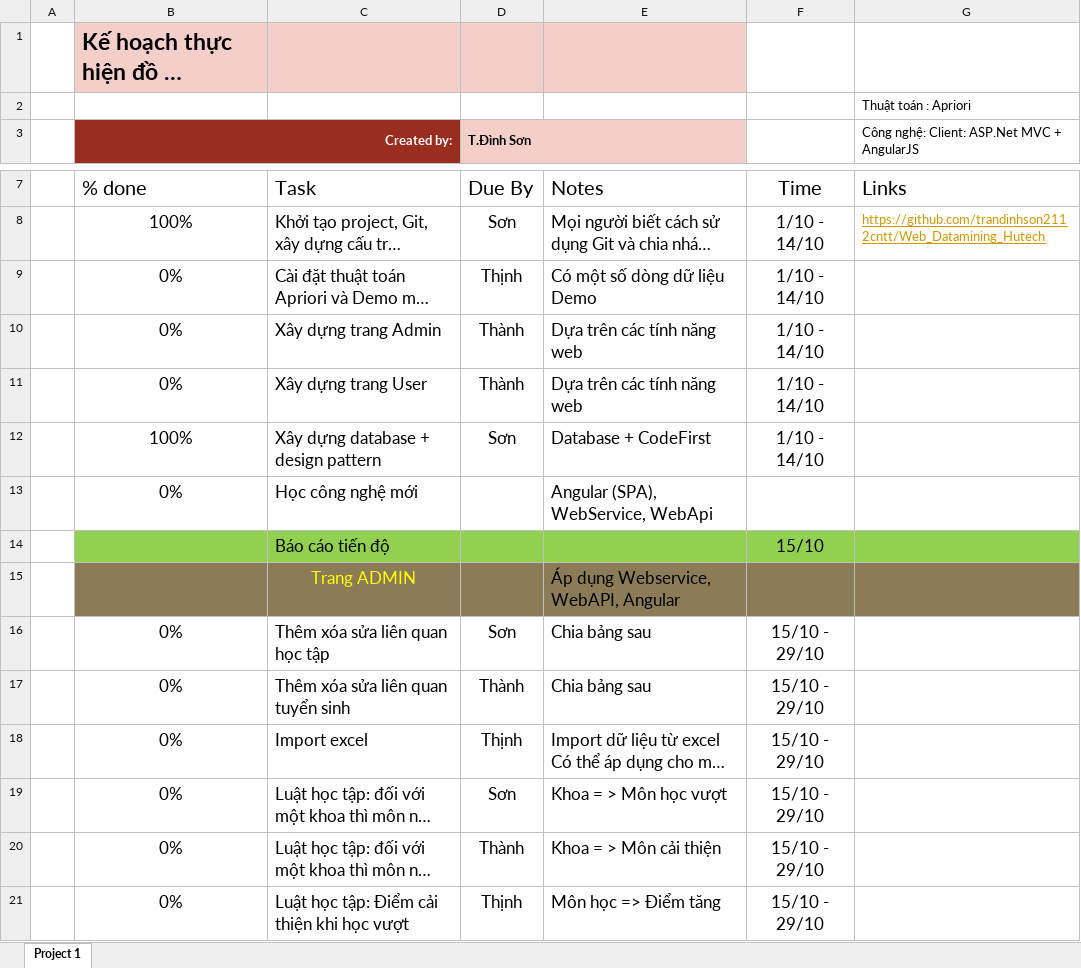
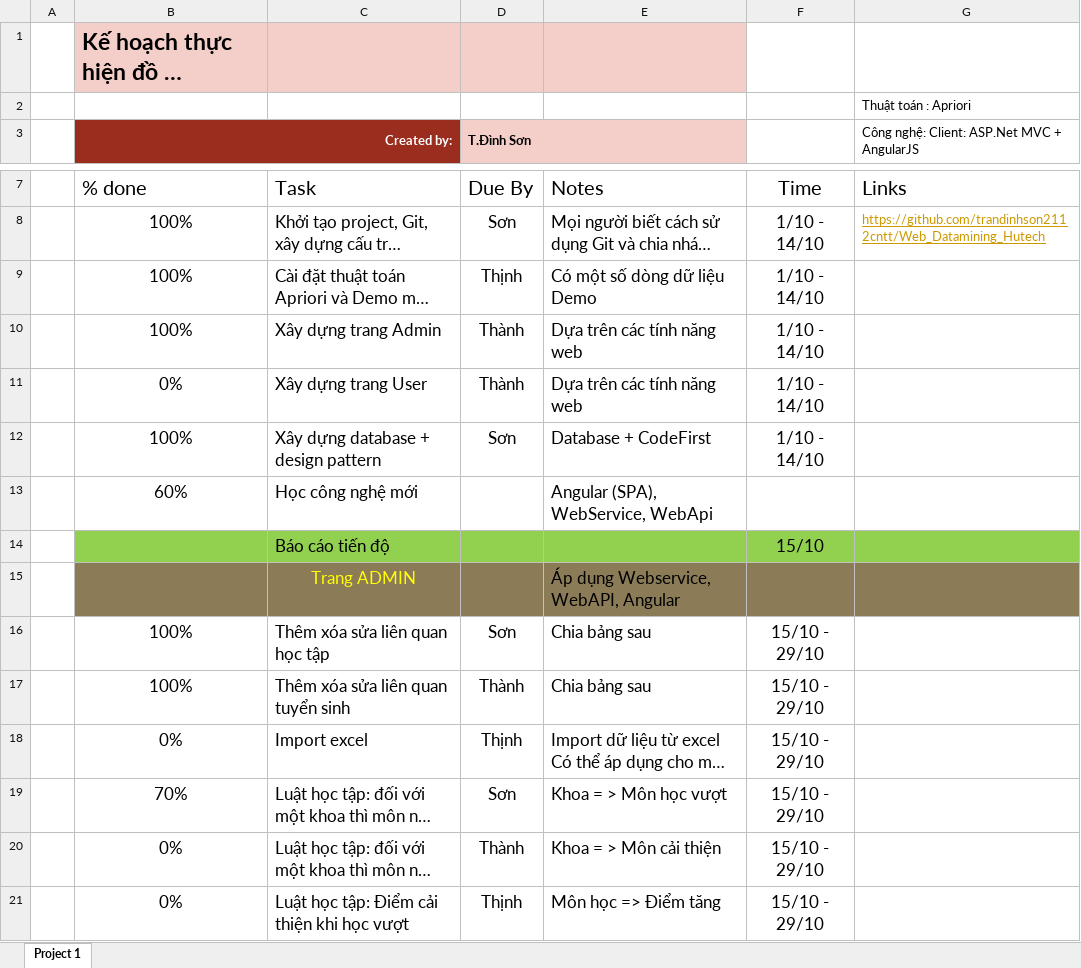
Before and after one commit to trandinhson2112cntt/Web_Datamining_Hutech, an Excel workbook: Plan_project.xlsx, sheet Project 1, drawn as a sheet; only a part is shown, gaps mark what is left out; long unchanged cells end in …; values as stored, in another font and other column widths than the file's, no borders; conditional formats and table styles not drawn; the diff names each change by its address in the sheet, - before the commit and + after, or states it on an @@ line.

```diff
--- a/Plan_project.xlsx (sheet Project 1)
+++ b/Plan_project.xlsx (sheet Project 1)
-B9:B10 (Created by:): 0%
+B9:B10 (Created by:): 100%
-B13 (Created by:): 0%
+B13 (Created by:): 60%
-B16:B17 (Created by:): 0%
+B16:B17 (Created by:): 100%
-B19 (Created by:): 0%
+B19 (Created by:): 70%
```
Also changed, not shown: 12 other files.
